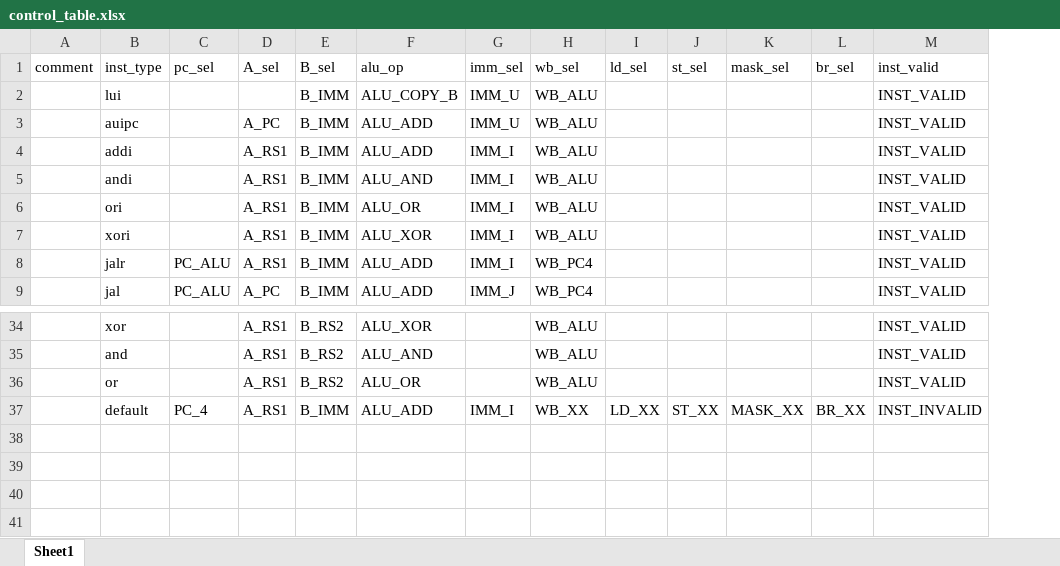
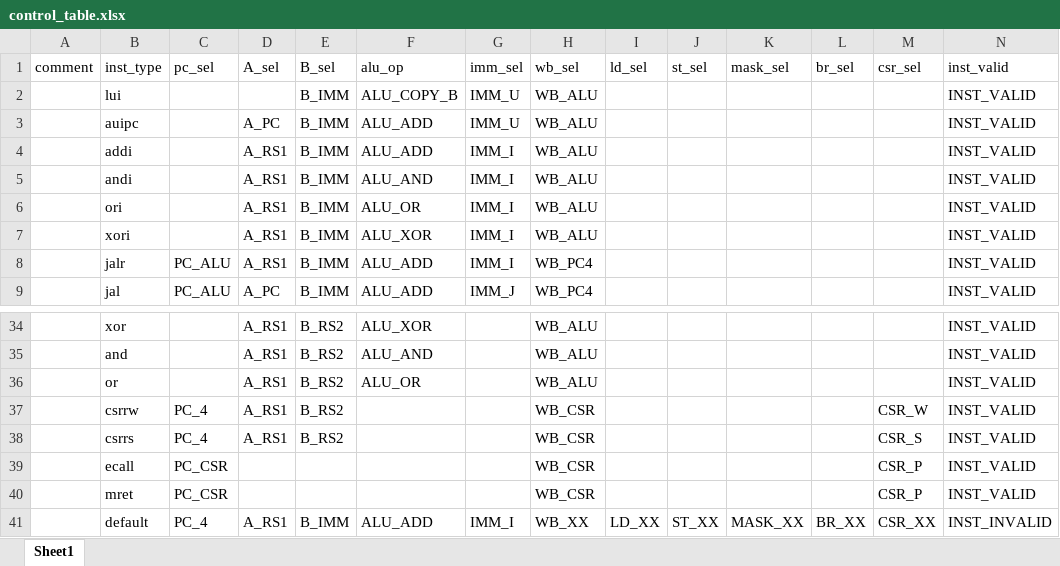
Before and after one commit to EPTansuo/ysyx_tapeout, an Excel workbook: npc/tools/control_gen/control_table.xlsx, sheet Sheet1, drawn as a sheet; only a part is shown, gaps mark what is left out; values as stored, in another font and other column widths than the file's, no borders; the diff names each change by its address in the sheet, - before the commit and + after, or states it on an @@ line.

```diff
--- a/npc/tools/control_gen/control_table.xlsx (sheet Sheet1)
+++ b/npc/tools/control_gen/control_table.xlsx (sheet Sheet1)
+column M (csr_sel), row 41: CSR_XX
+row 37:  | csrrw | PC_4 | A_RS1 | B_RS2 |  |  | WB_CSR |  |  |  |  | CSR_W | INST_VALID
+row 38:  | csrrs | PC_4 | A_RS1 | B_RS2 |  |  | WB_CSR |  |  |  |  | CSR_S | INST_VALID
+row 39:  | ecall | PC_CSR |  |  |  |  | WB_CSR |  |  |  |  | CSR_P | INST_VALID
+row 40:  | mret | PC_CSR |  |  |  |  | WB_CSR |  |  |  |  | CSR_P | INST_VALID
```
Also changed, not shown: 13 other files.
